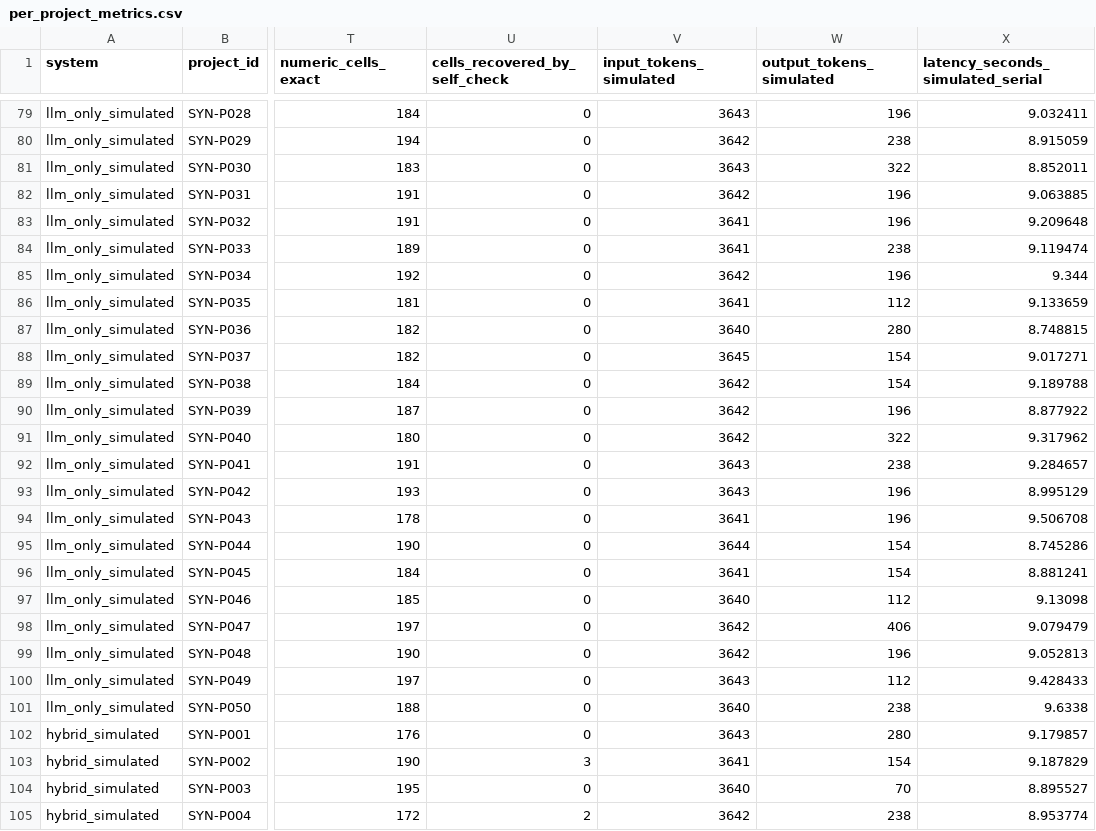
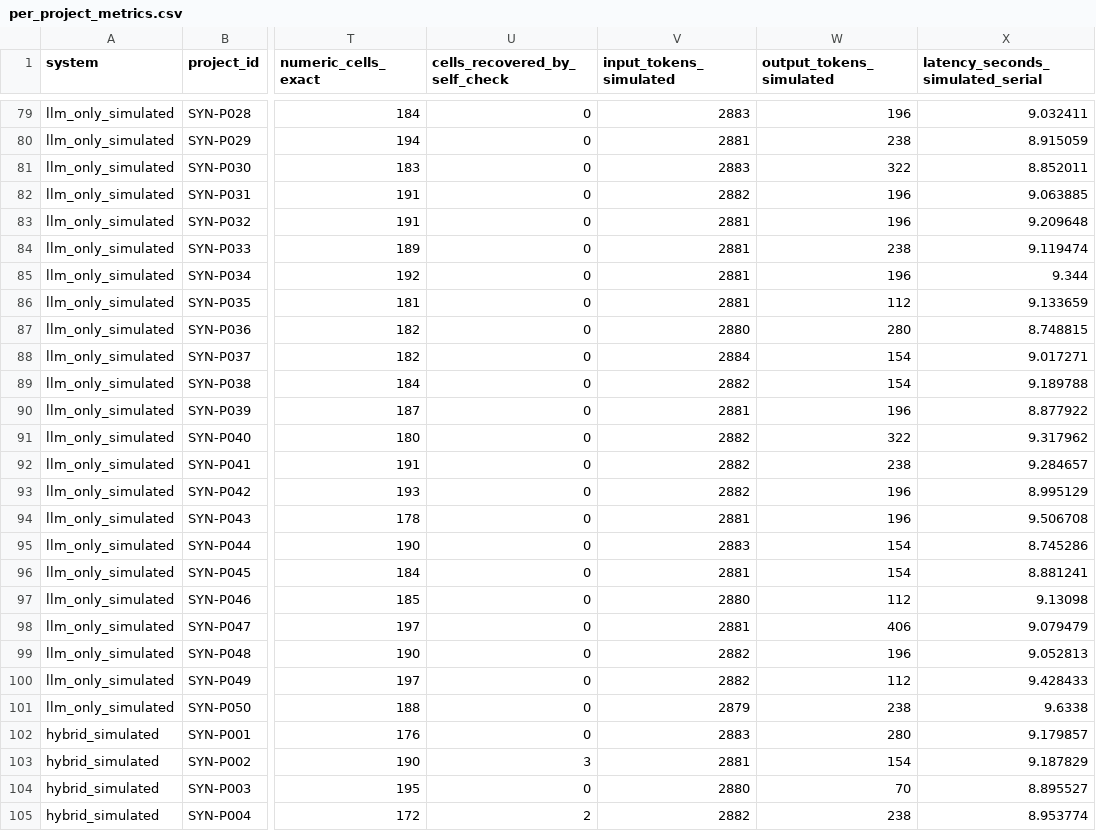
Before and after one commit to AaronZhang1810/tfl_review_platform, a CSV file: evaluation/artifacts/per_project_metrics.csv, drawn as a sheet; only a part is shown, gaps mark what is left out; the diff covers the shown part only; the diff names each change by its address in the sheet, - before the commit and + after, or states it on an @@ line.

```diff
--- a/evaluation/artifacts/per_project_metrics.csv
+++ b/evaluation/artifacts/per_project_metrics.csv
-V79 (input_tokens_simulated): 3643
+V79 (input_tokens_simulated): 2883
-V80 (input_tokens_simulated): 3642
+V80 (input_tokens_simulated): 2881
-V81 (input_tokens_simulated): 3643
+V81 (input_tokens_simulated): 2883
-V82 (input_tokens_simulated): 3642
+V82 (input_tokens_simulated): 2882
-V83:V84 (input_tokens_simulated): 3641
+V83:V84 (input_tokens_simulated): 2881
-V85 (input_tokens_simulated): 3642
+V85 (input_tokens_simulated): 2881
-V86 (input_tokens_simulated): 3641
+V86 (input_tokens_simulated): 2881
-V87 (input_tokens_simulated): 3640
+V87 (input_tokens_simulated): 2880
-V88 (input_tokens_simulated): 3645
+V88 (input_tokens_simulated): 2884
-V89 (input_tokens_simulated): 3642
+V89 (input_tokens_simulated): 2882
-V90 (input_tokens_simulated): 3642
+V90 (input_tokens_simulated): 2881
-V91 (input_tokens_simulated): 3642
+V91 (input_tokens_simulated): 2882
-V92:V93 (input_tokens_simulated): 3643
+V92:V93 (input_tokens_simulated): 2882
-V94 (input_tokens_simulated): 3641
+V94 (input_tokens_simulated): 2881
-V95 (input_tokens_simulated): 3644
+V95 (input_tokens_simulated): 2883
-V96 (input_tokens_simulated): 3641
+V96 (input_tokens_simulated): 2881
-V97 (input_tokens_simulated): 3640
+V97 (input_tokens_simulated): 2880
-V98 (input_tokens_simulated): 3642
+V98 (input_tokens_simulated): 2881
-V99 (input_tokens_simulated): 3642
+V99 (input_tokens_simulated): 2882
-V100 (input_tokens_simulated): 3643
+V100 (input_tokens_simulated): 2882
-V101 (input_tokens_simulated): 3640
+V101 (input_tokens_simulated): 2879
-V102 (input_tokens_simulated): 3643
+V102 (input_tokens_simulated): 2883
-V103 (input_tokens_simulated): 3641
+V103 (input_tokens_simulated): 2881
-V104 (input_tokens_simulated): 3640
+V104 (input_tokens_simulated): 2880
-V105 (input_tokens_simulated): 3642
+V105 (input_tokens_simulated): 2882
```
Also changed, not shown: 73 edited cells elsewhere in this file, 24 other files.
